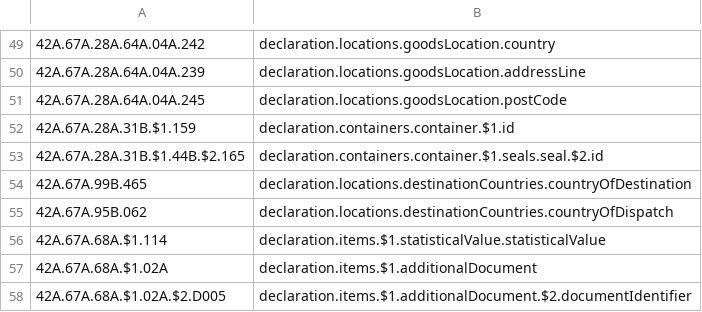
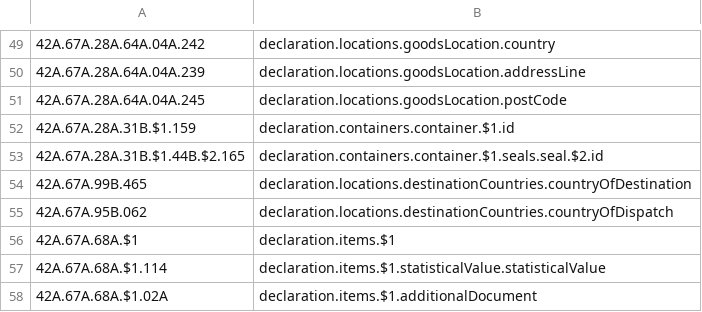
Before and after one commit to hmrc/customs-declare-exports, a CSV file: conf/code-lists/pointer-mapping.csv, drawn as a sheet; only a part is shown, gaps mark what is left out; the shorter side is filled out with more unchanged rows; the diff names each change by its address in the sheet, - before the commit and + after, or states it on an @@ line.

Commit message:
CEDS-5174_Develop_new_errors_page_to_handle_CDS-12056_errors
Adding pointer to root item element (rather than any specific item value)

```diff
--- a/conf/code-lists/pointer-mapping.csv
+++ b/conf/code-lists/pointer-mapping.csv
+row 56: 42A.67A.68A.$1 | declaration.items.$1
```
